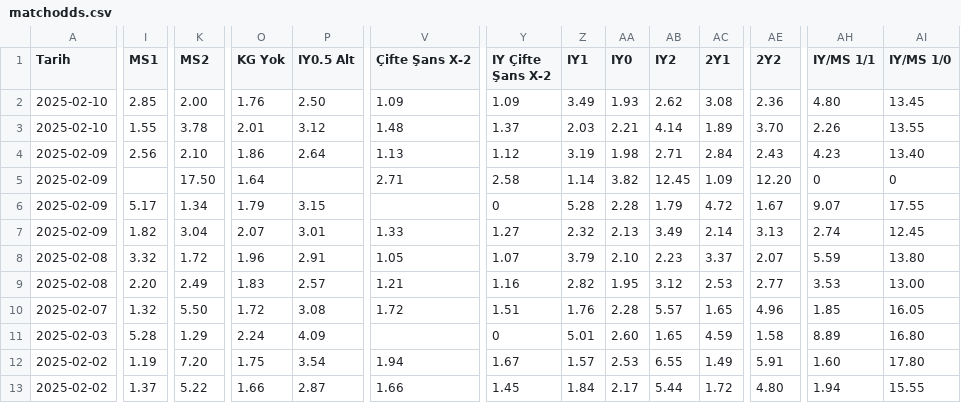
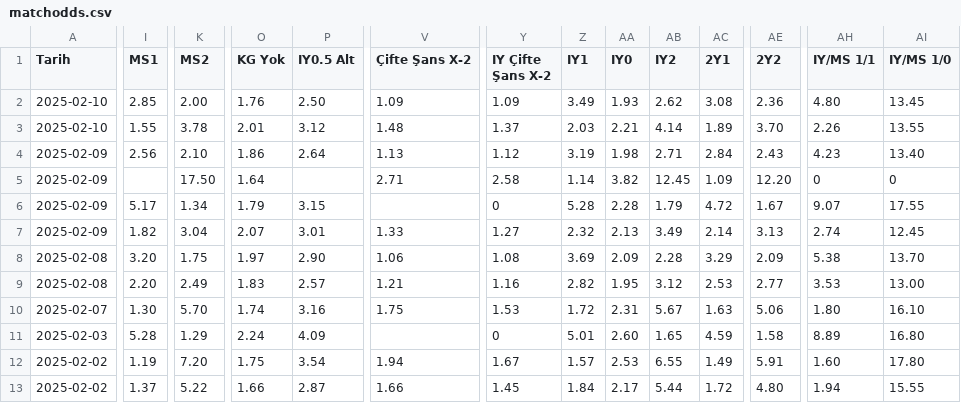
Before and after one commit to analysematchodds/match_odds_csv, a CSV file: matchodds.csv, drawn as a sheet; only a part is shown, gaps mark what is left out; the diff covers the shown part only; the diff names each change by its address in the sheet, - before the commit and + after, or states it on an @@ line.

Commit message:
Update matchodds.csv

```diff
--- a/matchodds.csv
+++ b/matchodds.csv
-I8 (MS1): 3.32
+I8 (MS1): 3.20
-K8 (MS2): 1.72
+K8 (MS2): 1.75
-O8 (KG Yok): 1.96
+O8 (KG Yok): 1.97
-P8 (IY0.5 Alt): 2.91
+P8 (IY0.5 Alt): 2.90
-V8 (Çifte Şans X-2): 1.05
+V8 (Çifte Şans X-2): 1.06
-Y8 (IY Çifte Şans X-2): 1.07
+Y8 (IY Çifte Şans X-2): 1.08
-Z8 (IY1): 3.79
+Z8 (IY1): 3.69
-AA8 (IY0): 2.10
+AA8 (IY0): 2.09
-AB8 (IY2): 2.23
+AB8 (IY2): 2.28
-AC8 (2Y1): 3.37
+AC8 (2Y1): 3.29
-AE8 (2Y2): 2.07
+AE8 (2Y2): 2.09
-AH8 (IY/MS 1/1): 5.59
+AH8 (IY/MS 1/1): 5.38
-AI8 (IY/MS 1/0): 13.80
+AI8 (IY/MS 1/0): 13.70
-I10 (MS1): 1.32
+I10 (MS1): 1.30
-K10 (MS2): 5.50
+K10 (MS2): 5.70
-O10 (KG Yok): 1.72
+O10 (KG Yok): 1.74
-P10 (IY0.5 Alt): 3.08
+P10 (IY0.5 Alt): 3.16
-V10 (Çifte Şans X-2): 1.72
+V10 (Çifte Şans X-2): 1.75
-Y10 (IY Çifte Şans X-2): 1.51
+Y10 (IY Çifte Şans X-2): 1.53
-Z10 (IY1): 1.76
+Z10 (IY1): 1.72
-AA10 (IY0): 2.28
+AA10 (IY0): 2.31
-AB10 (IY2): 5.57
+AB10 (IY2): 5.67
-AC10 (2Y1): 1.65
+AC10 (2Y1): 1.63
-AE10 (2Y2): 4.96
+AE10 (2Y2): 5.06
-AH10 (IY/MS 1/1): 1.85
+AH10 (IY/MS 1/1): 1.80
-AI10 (IY/MS 1/0): 16.05
+AI10 (IY/MS 1/0): 16.10
```
Also changed, not shown: 21 edited cells elsewhere in this file.
